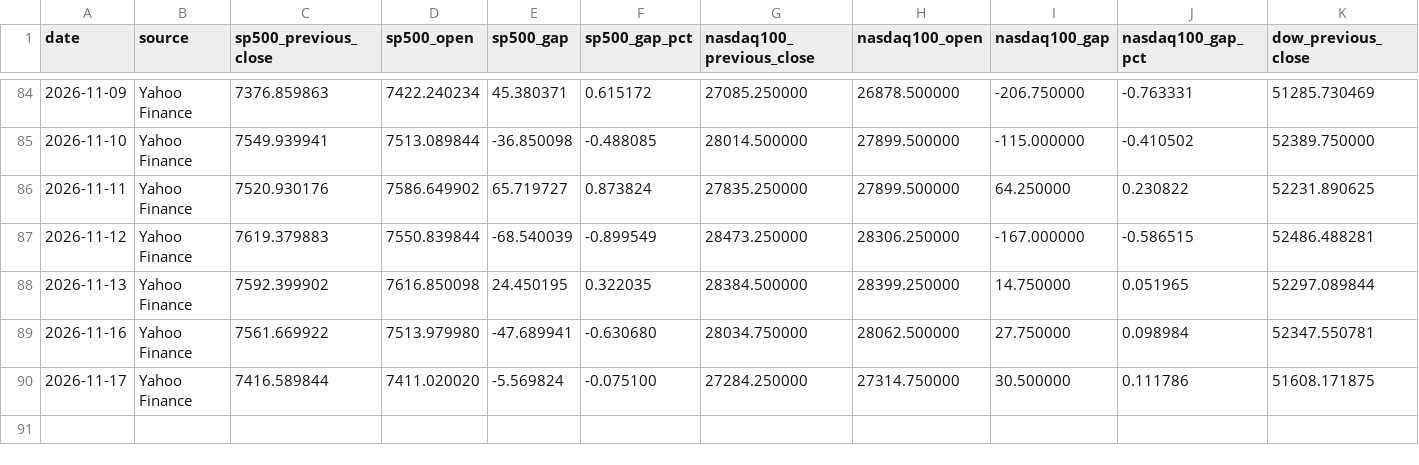
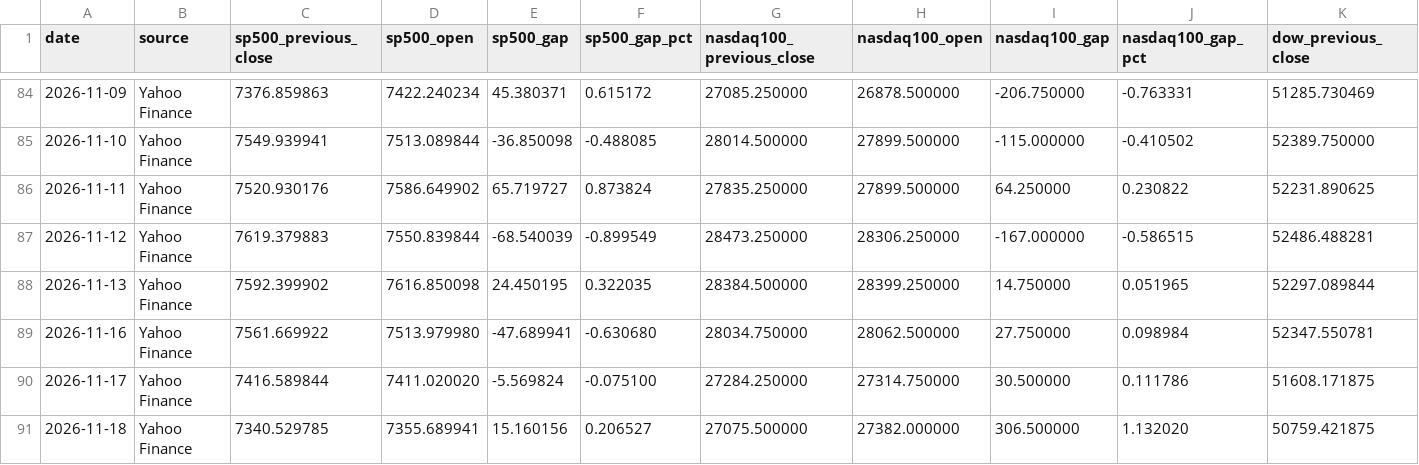
Before and after one commit to WillGaoLab/Daily_Market_Tracker, a CSV file: data/history.csv, drawn as a sheet; only a part is shown, gaps mark what is left out; rows hold the shown columns only; the diff names each change by its address in the sheet, - before the commit and + after, or states it on an @@ line.

```diff
--- a/data/history.csv
+++ b/data/history.csv
+row 91: 2026-11-18 | Yahoo Finance | 7340.529785 | 7355.689941 | 15.160156 | 0.206527 | 27075.500000 | 27382.000000 | 306.500000 | 1.132020 | 50759.421875
```
Also changed, not shown: 2 other files.
